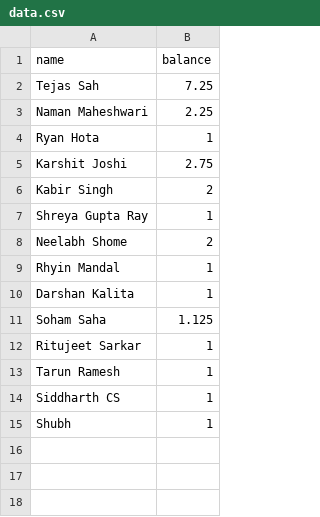
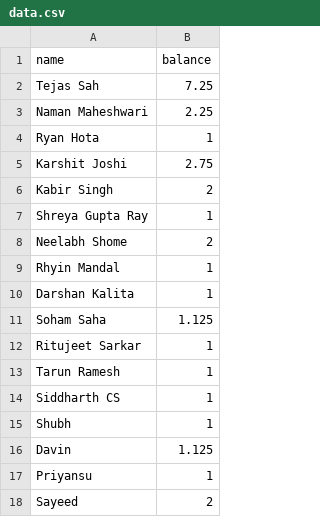
Before and after one commit to TheArjunAgarwal/markov-bank, a CSV file: data.csv, drawn as a sheet; the diff names each change by its address in the sheet, - before the commit and + after, or states it on an @@ line.

```diff
--- a/data.csv
+++ b/data.csv
+row 16: Davin | 1.125
+row 17: Priyansu | 1
+row 18: Sayeed | 2
```
Also changed, not shown: 1 other file.
